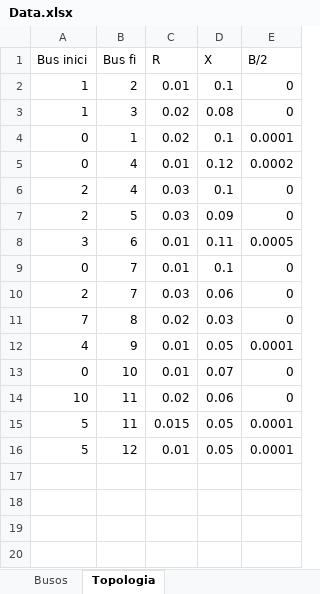
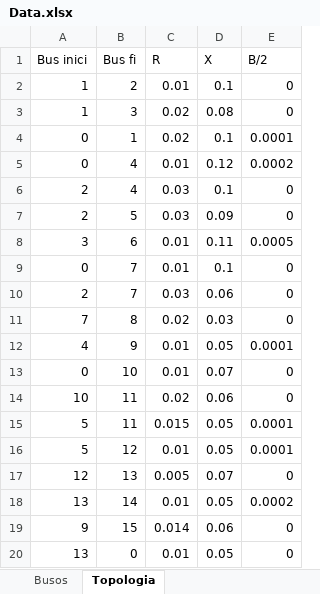
Before and after one commit to u1946589/Holomorphic-Embedding-Josep, an Excel workbook: Data.xlsx, sheet Topologia, drawn as a sheet; values as stored, in another font and other column widths than the file's, no borders; the diff names each change by its address in the sheet, - before the commit and + after, or states it on an @@ line.

Commit message:
Changed data set
Tested with 16 buses, two slacks and no slack indexed as 0

```diff
--- a/Data.xlsx (sheet Topologia)
+++ b/Data.xlsx (sheet Topologia)
+row 17: 12 | 13 | 0.005 | 0.07 | 0
+row 18: 13 | 14 | 0.01 | 0.05 | 0.0002
+row 19: 9 | 15 | 0.014 | 0.06 | 0
+row 20: 13 | 0 | 0.01 | 0.05 | 0
```
Also changed, not shown: sheet Busos, 1 other file.
